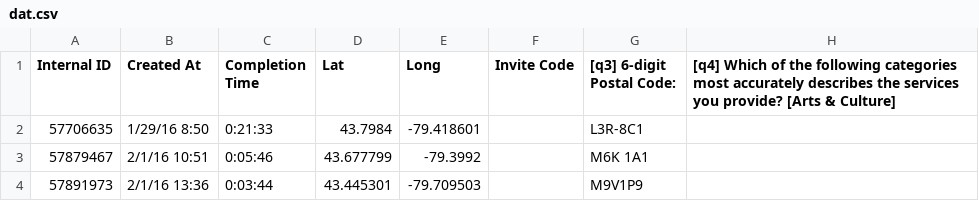
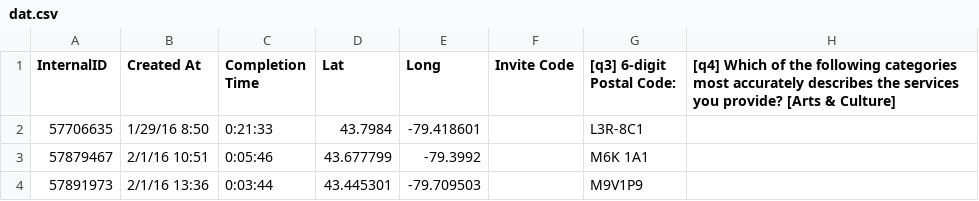
Before and after one commit to mcyspolihack/polihackyouthservice, a CSV file: dat.csv, drawn as a sheet; only a part is shown; the diff names each change by its address in the sheet, - before the commit and + after, or states it on an @@ line.

```diff
--- a/dat.csv
+++ b/dat.csv
-A1: Internal ID
+A1: InternalID
```
Also changed, not shown: 1 other file.
